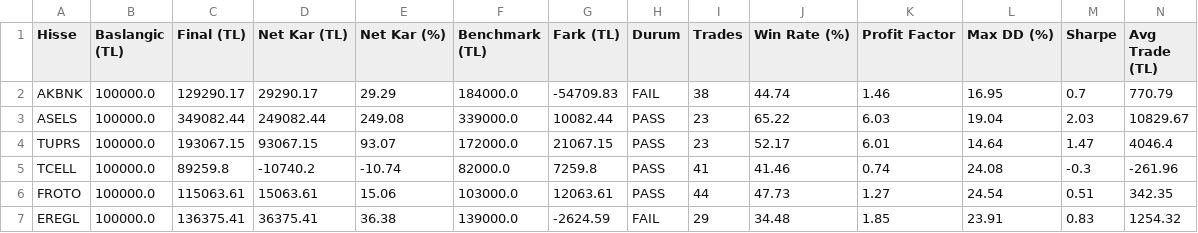
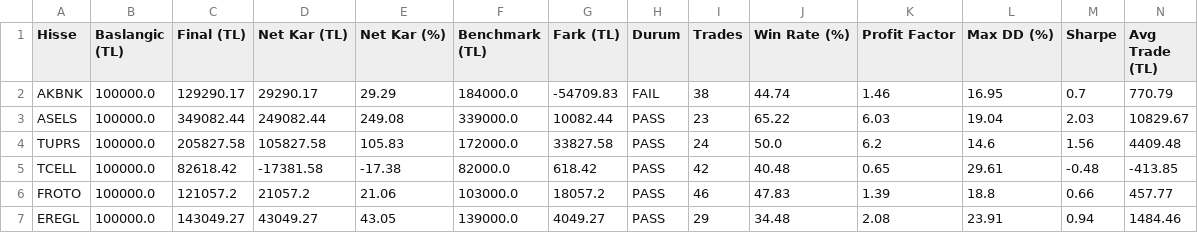
Before and after one commit to furkantosun1607/econ_bist_stock, a CSV file: results/metrics_summary.csv, drawn as a sheet.

```diff
--- a/results/metrics_summary.csv
+++ b/results/metrics_summary.csv
@@ -3,5 +3,5 @@ AKBNK,100000.0,129290.17,29290.17,29.29,184000.0,-54709.83,FAIL,38,44.74,1.46,16
 ASELS,100000.0,349082.44,249082.44,249.08,339000.0,10082.44,PASS,23,65.22,6.03,19.04,2.03,10829.67
-TUPRS,100000.0,193067.15,93067.15,93.07,172000.0,21067.15,PASS,23,52.17,6.01,14.64,1.47,4046.4
-TCELL,100000.0,89259.8,-10740.2,-10.74,82000.0,7259.8,PASS,41,41.46,0.74,24.08,-0.3,-261.96
-FROTO,100000.0,115063.61,15063.61,15.06,103000.0,12063.61,PASS,44,47.73,1.27,24.54,0.51,342.35
-EREGL,100000.0,136375.41,36375.41,36.38,139000.0,-2624.59,FAIL,29,34.48,1.85,23.91,0.83,1254.32
+TUPRS,100000.0,205827.58,105827.58,105.83,172000.0,33827.58,PASS,24,50.0,6.2,14.6,1.56,4409.48
+TCELL,100000.0,82618.42,-17381.58,-17.38,82000.0,618.42,PASS,42,40.48,0.65,29.61,-0.48,-413.85
+FROTO,100000.0,121057.2,21057.2,21.06,103000.0,18057.2,PASS,46,47.83,1.39,18.8,0.66,457.77
+EREGL,100000.0,143049.27,43049.27,43.05,139000.0,4049.27,PASS,29,34.48,2.08,23.91,0.94,1484.46
```
Also changed, not shown: results/trades/EREGL_trades.csv, results/trades/FROTO_trades.csv, 17 other files.
